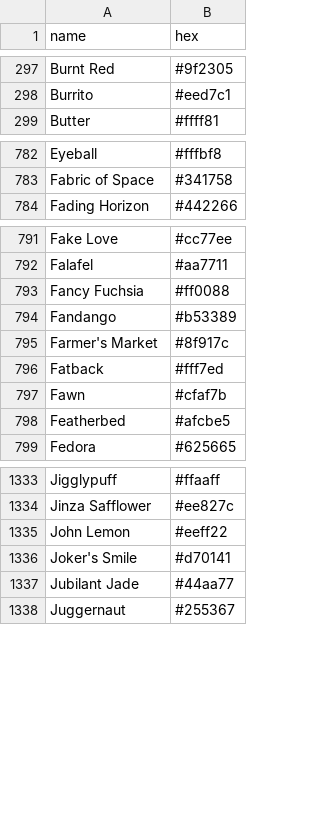
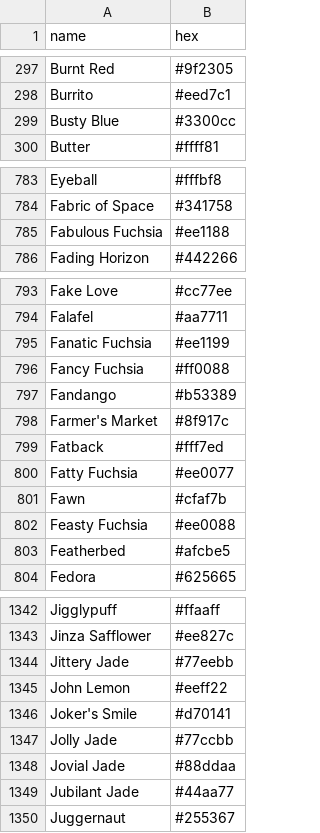
Before and after one commit to meodai/color-names, a CSV file: dist/colornames.bestof.csv, drawn as a sheet; only a part is shown, gaps mark what is left out; the diff covers the shown part only; the diff names each change by its address in the sheet, - before the commit and + after, or states it on an @@ line.

```diff
--- a/dist/colornames.bestof.csv
+++ b/dist/colornames.bestof.csv
+row 299: Busty Blue | #3300cc
+row 785: Fabulous Fuchsia | #ee1188
+row 795: Fanatic Fuchsia | #ee1199
+row 800: Fatty Fuchsia | #ee0077
+row 802: Feasty Fuchsia | #ee0088
+row 1344: Jittery Jade | #77eebb
+row 1347: Jolly Jade | #77ccbb
+row 1348: Jovial Jade | #88ddaa
```
Also changed, not shown: 10 added rows elsewhere in this file, dist/colornames.csv, src/colornames.csv, 20 other files.
